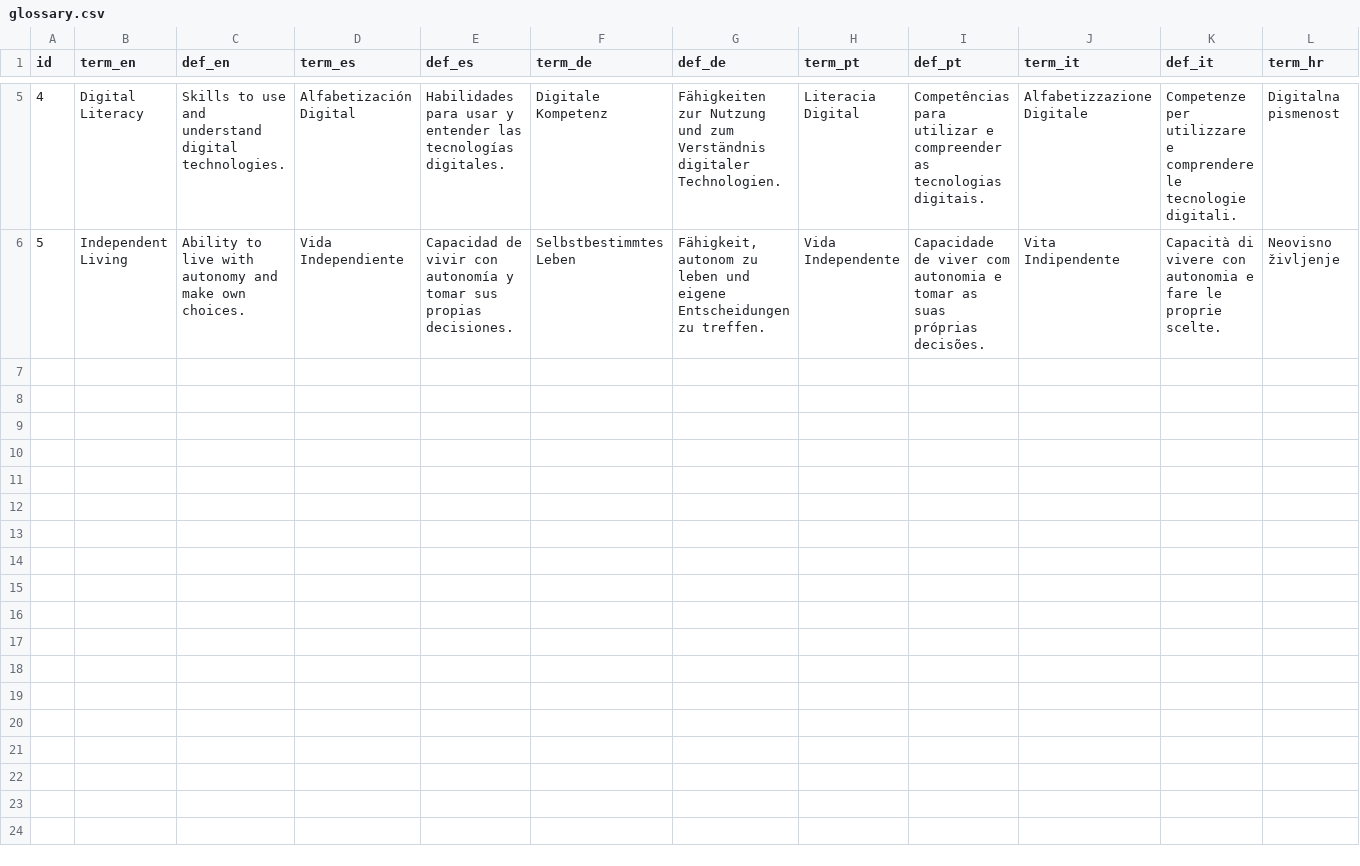
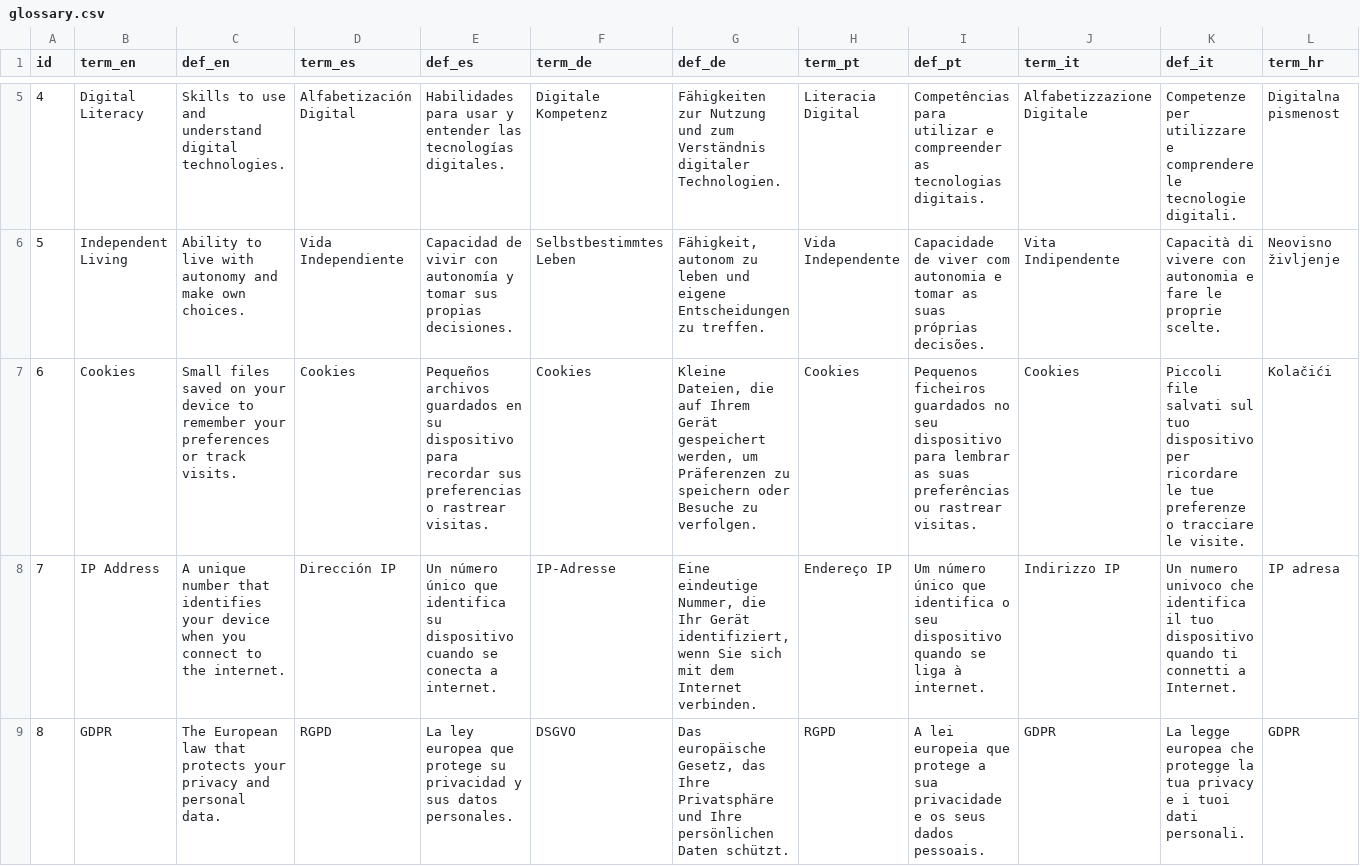
Before and after one commit to sabienUPV/ai-assistants-project-website, a CSV file: packages/web/src/content/glossary.csv, drawn as a sheet; only a part is shown, gaps mark what is left out; rows hold the shown columns only; the diff names each change by its address in the sheet, - before the commit and + after, or states it on an @@ line.

Commit message:
feat(privacy): integrate cognitive glossary into privacy policy
* Added new accessibility glossary terms (Cookie, IP Address, GDPR) to the multi-language CSV.
* Enabled glossary HTML parsing (`true` flag) for relevant sections in the privacy page (`intro_text`, `analytics_text1`, `analytics_text2`, `analytics_text3_geoip`, `rights_text`).
* Added comprehensive inline developer comments explaining the use of `set:html` and glossary references.
* Refactored the rights section using `<Fragment>` to seamlessly combine the parsed text with the imprint link.

```diff
--- a/packages/web/src/content/glossary.csv
+++ b/packages/web/src/content/glossary.csv
+row 7: 6 | Cookies | Small files saved on your device to remember your preferences or track visits. | Cookies | Pequeños archivos guardados en su dispositivo para recordar sus preferencias o rastrear visitas. | Cookies | Kleine Dateien, die auf Ihrem Gerät gespeichert werden, um Präferenzen zu speichern oder Besuche zu verfolgen. | Cookies | Pequenos ficheiros guardados no seu dispositivo para lembrar as suas preferências ou rastrear visitas. | Cookies | Piccoli file salvati sul tuo dispositivo per ricordare le tue preferenze o tracciare le visite. | Kolačići
+row 8: 7 | IP Address | A unique number that identifies your device when you connect to the internet. | Dirección IP | Un número único que identifica su dispositivo cuando se conecta a internet. | IP-Adresse | Eine eindeutige Nummer, die Ihr Gerät identifiziert, wenn Sie sich mit dem Internet verbinden. | Endereço IP | Um número único que identifica o seu dispositivo quando se liga à internet. | Indirizzo IP | Un numero univoco che identifica il tuo dispositivo quando ti connetti a Internet. | IP adresa
+row 9: 8 | GDPR | The European law that protects your privacy and personal data. | RGPD | La ley europea que protege su privacidad y sus datos personales. | DSGVO | Das europäische Gesetz, das Ihre Privatsphäre und Ihre persönlichen Daten schützt. | RGPD | A lei europeia que protege a sua privacidade e os seus dados pessoais. | GDPR | La legge europea che protegge la tua privacy e i tuoi dati personali. | GDPR
```
Also changed, not shown: 1 other file.
